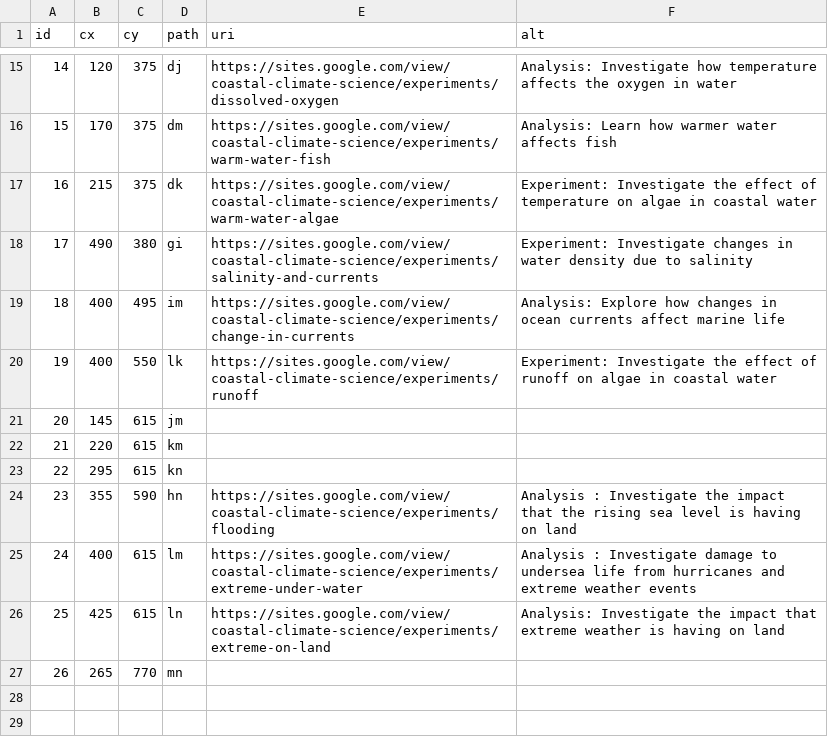
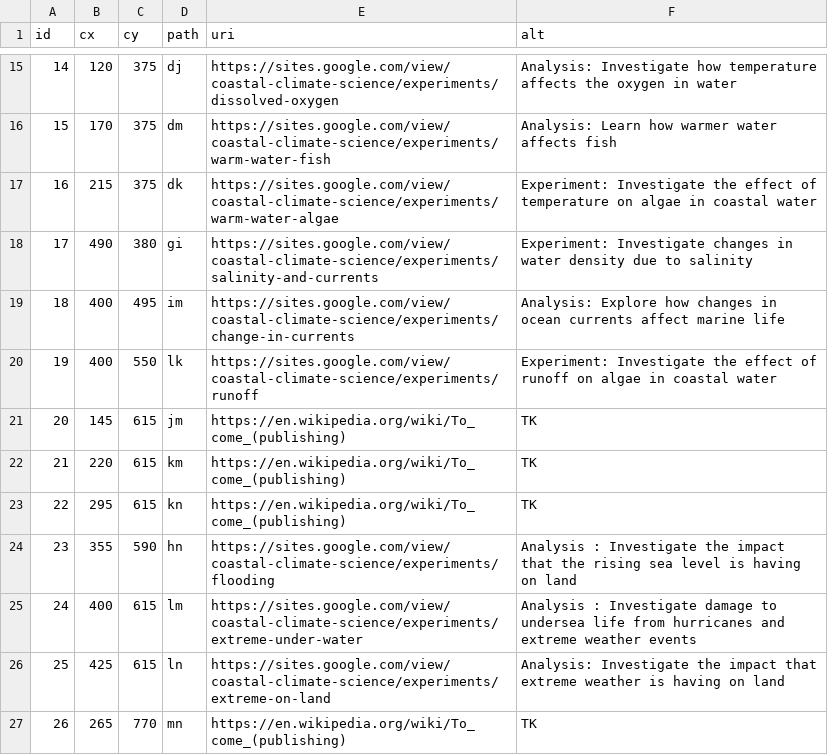
Before and after one commit to dcpetty/p5js, a CSV file: ccsae/experiments.csv, drawn as a sheet; only a part is shown, gaps mark what is left out.

Commit message:
Added TK links.

```diff
--- a/ccsae/experiments.csv
+++ b/ccsae/experiments.csv
@@ -20,5 +20,5 @@ id,cx,cy,path,uri,alt
 19,400,550,lk,https://sites.google.com/view/coastal-climate-science/experiments/runoff,Experiment: Investigate the effect of runoff on algae in coastal water
-20,145,615,jm,,
-21,220,615,km,,
-22,295,615,kn,,
+20,145,615,jm,https://en.wikipedia.org/wiki/To_come_(publishing),TK
+21,220,615,km,https://en.wikipedia.org/wiki/To_come_(publishing),TK
+22,295,615,kn,https://en.wikipedia.org/wiki/To_come_(publishing),TK
 23,355,590,hn,https://sites.google.com/view/coastal-climate-science/experiments/flooding,Analysis : Investigate the impact that the rising sea level is having on land
@@ -26,2 +26,2 @@ id,cx,cy,path,uri,alt
 25,425,615,ln,https://sites.google.com/view/coastal-climate-science/experiments/extreme-on-land,Analysis: Investigate the impact that extreme weather is having on land
-26,265,770,mn,,
+26,265,770,mn,https://en.wikipedia.org/wiki/To_come_(publishing),TK
```
